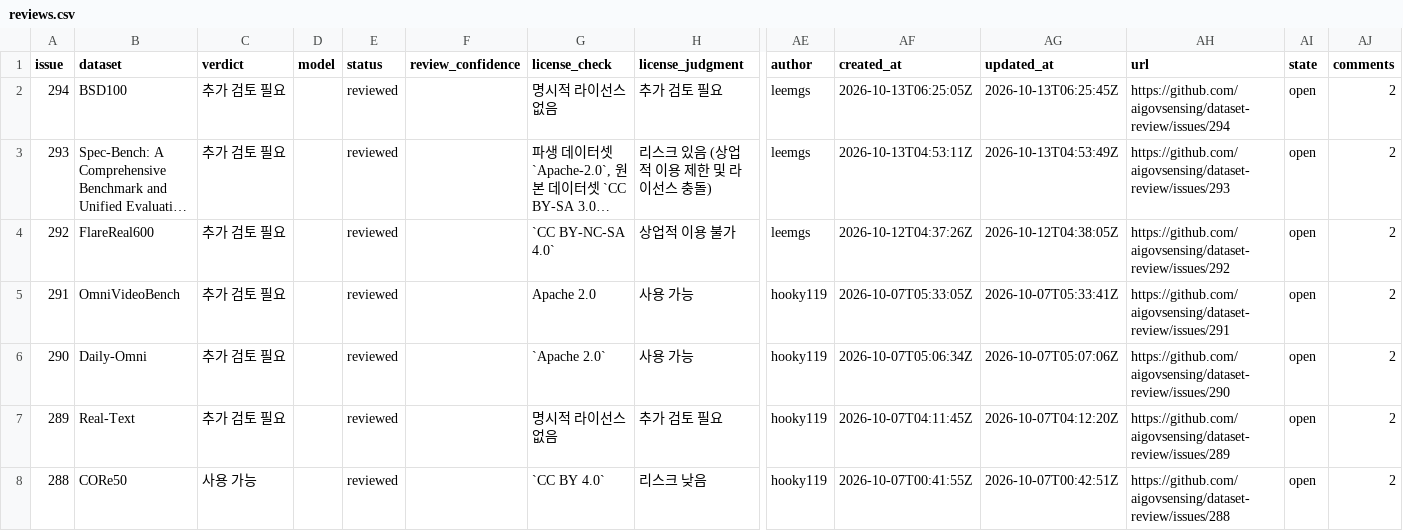
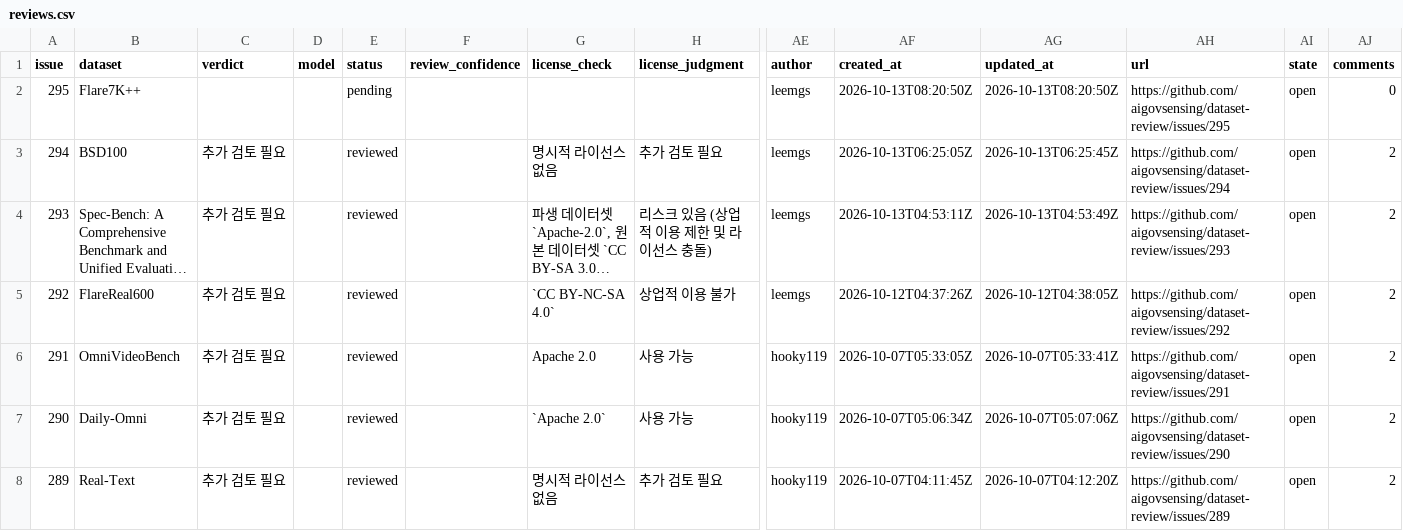
Before and after one commit to aigovsensing/dataset-review, a CSV file: docs/data/reviews.csv, drawn as a sheet; only a part is shown, gaps mark what is left out; the shorter side is filled out with more unchanged rows; long unchanged cells end in …; rows hold the shown columns only; the diff names each change by its address in the sheet, - before the commit and + after, or states it on an @@ line.

```diff
--- a/docs/data/reviews.csv
+++ b/docs/data/reviews.csv
+row 2: 295 | Flare7K++ |  |  | pending |  |  |  | leemgs | 2026-10-13T08:20:50Z | 2026-10-13T08:20:50Z | https://github.com/aigovsensing/dataset-review/issues/295 | open | 0
```
Also changed, not shown: 2 other files.
